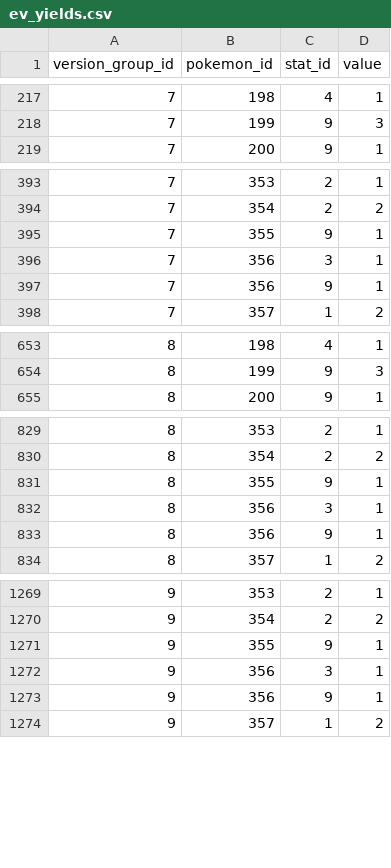
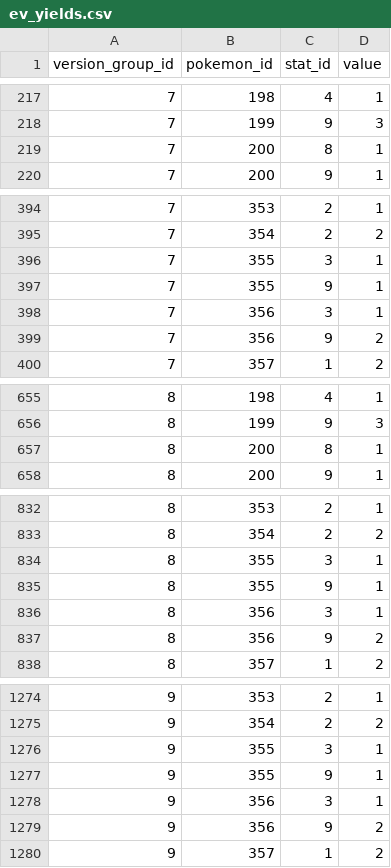
Before and after one commit to jpirnat/dex, a CSV file: data/ev_yields.csv, drawn as a sheet; only a part is shown, gaps mark what is left out; the diff covers the shown part only.

Commit message:
Updating EV yields for gen 3 using ripped data from pret/pokeruby. Bulbapedia was wrong in a *lot* of places.

```diff
--- a/data/ev_yields.csv
+++ b/data/ev_yields.csv
@@ -218,2 +218,3 @@ version_group_id,pokemon_id,stat_id,value
 7,199,9,3
+7,200,8,1
 7,200,9,1
@@ -394,5 +395,6 @@ version_group_id,pokemon_id,stat_id,value
 7,354,2,2
+7,355,3,1
 7,355,9,1
 7,356,3,1
-7,356,9,1
+7,356,9,2
 7,357,1,2
@@ -654,2 +656,3 @@ version_group_id,pokemon_id,stat_id,value
 8,199,9,3
+8,200,8,1
 8,200,9,1
@@ -830,5 +833,6 @@ version_group_id,pokemon_id,stat_id,value
 8,354,2,2
+8,355,3,1
 8,355,9,1
 8,356,3,1
-8,356,9,1
+8,356,9,2
 8,357,1,2
@@ -1270,5 +1275,6 @@ version_group_id,pokemon_id,stat_id,value
 9,354,2,2
+9,355,3,1
 9,355,9,1
 9,356,3,1
-9,356,9,1
+9,356,9,2
 9,357,1,2
```
Also changed, not shown: 1 added row and 15 edited cells elsewhere in this file, 1 other file.
